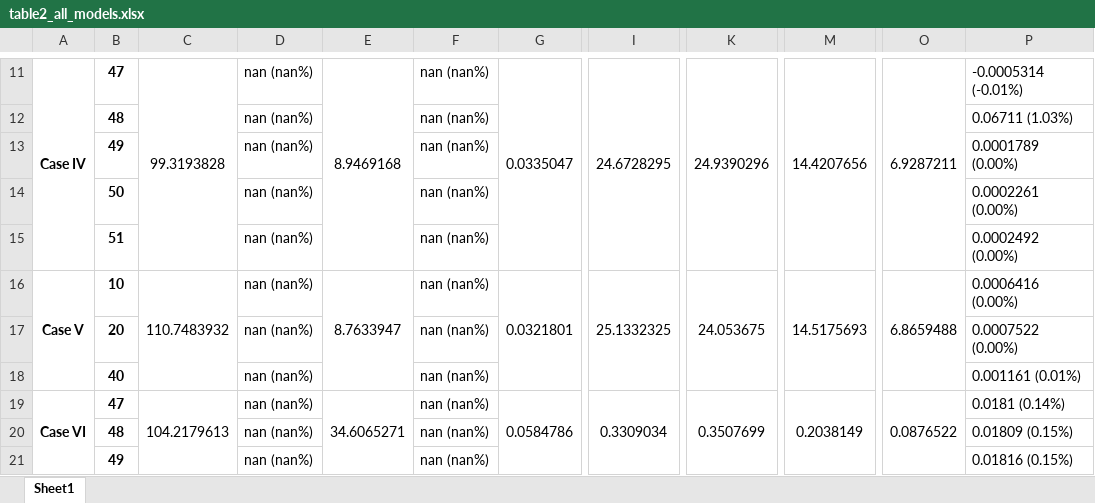
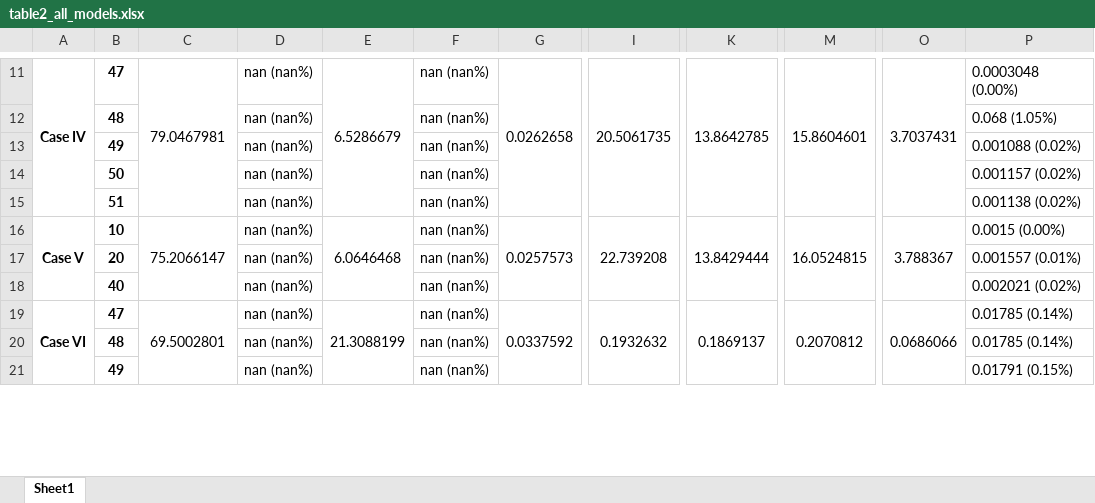
Before and after one commit to Lonelygarden/Project_sv32_EMC, an Excel workbook: table2_all_models.xlsx, sheet Sheet1, drawn as a sheet; only a part is shown, gaps mark what is left out; values as stored, in another font and other column widths than the file's, no borders; the diff covers the shown part only; the diff names each change by its address in the sheet, - before the commit and + after, or states it on an @@ line.

```diff
--- a/table2_all_models.xlsx (sheet Sheet1)
+++ b/table2_all_models.xlsx (sheet Sheet1)
-C11: 99.3193828
+C11: 79.0467981
-E11: 8.9469168
+E11: 6.5286679
-G11: 0.0335047
+G11: 0.0262658
-I11: 24.6728295
+I11: 20.5061735
-K11: 24.9390296
+K11: 13.8642785
-M11: 14.4207656
+M11: 15.8604601
-O11: 6.9287211
+O11: 3.7037431
-P11: -0.0005314 (-0.01%)
+P11: 0.0003048 (0.00%)
-P12: 0.06711 (1.03%)
+P12: 0.068 (1.05%)
-P13: 0.0001789 (0.00%)
+P13: 0.001088 (0.02%)
-P14: 0.0002261 (0.00%)
+P14: 0.001157 (0.02%)
-P15: 0.0002492 (0.00%)
+P15: 0.001138 (0.02%)
-C16: 110.7483932
+C16: 75.2066147
-E16: 8.7633947
+E16: 6.0646468
-G16: 0.0321801
+G16: 0.0257573
-I16: 25.1332325
+I16: 22.739208
-K16: 24.053675
+K16: 13.8429444
-M16: 14.5175693
+M16: 16.0524815
-O16: 6.8659488
+O16: 3.788367
-P16: 0.0006416 (0.00%)
+P16: 0.0015 (0.00%)
-P17: 0.0007522 (0.00%)
+P17: 0.001557 (0.01%)
-P18: 0.001161 (0.01%)
+P18: 0.002021 (0.02%)
-C19: 104.2179613
+C19: 69.5002801
-E19: 34.6065271
+E19: 21.3088199
-G19: 0.0584786
+G19: 0.0337592
-I19: 0.3309034
+I19: 0.1932632
-K19: 0.3507699
+K19: 0.1869137
-M19: 0.2038149
+M19: 0.2070812
-O19: 0.0876522
+O19: 0.0686066
-P19: 0.0181 (0.14%)
+P19: 0.01785 (0.14%)
-P20: 0.01809 (0.15%)
+P20: 0.01785 (0.14%)
-P21: 0.01816 (0.15%)
+P21: 0.01791 (0.15%)
```
Also changed, not shown: 29 removed rows and 40 edited cells elsewhere in this sheet, 6 other files.
